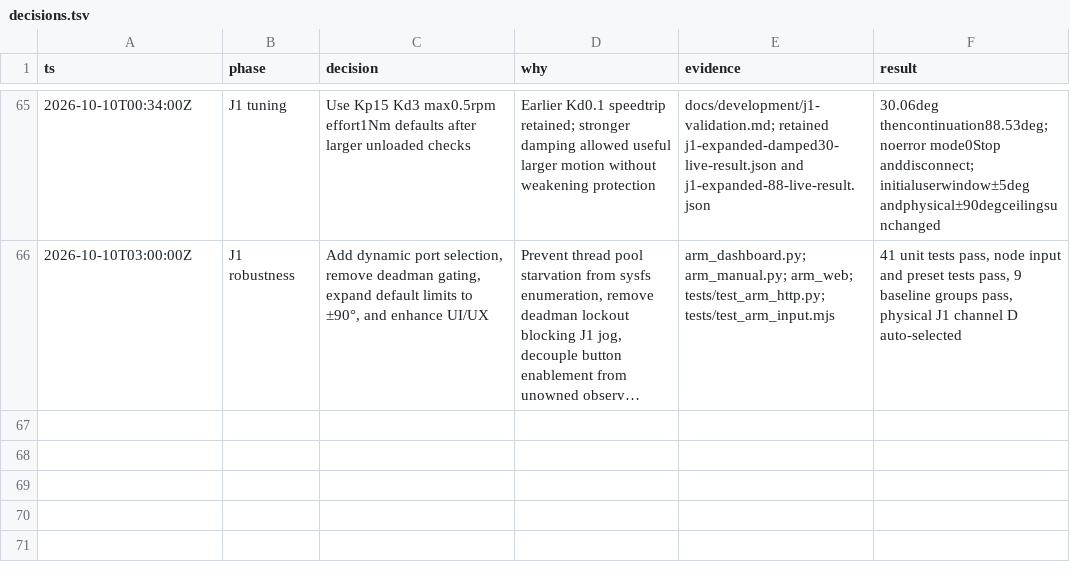
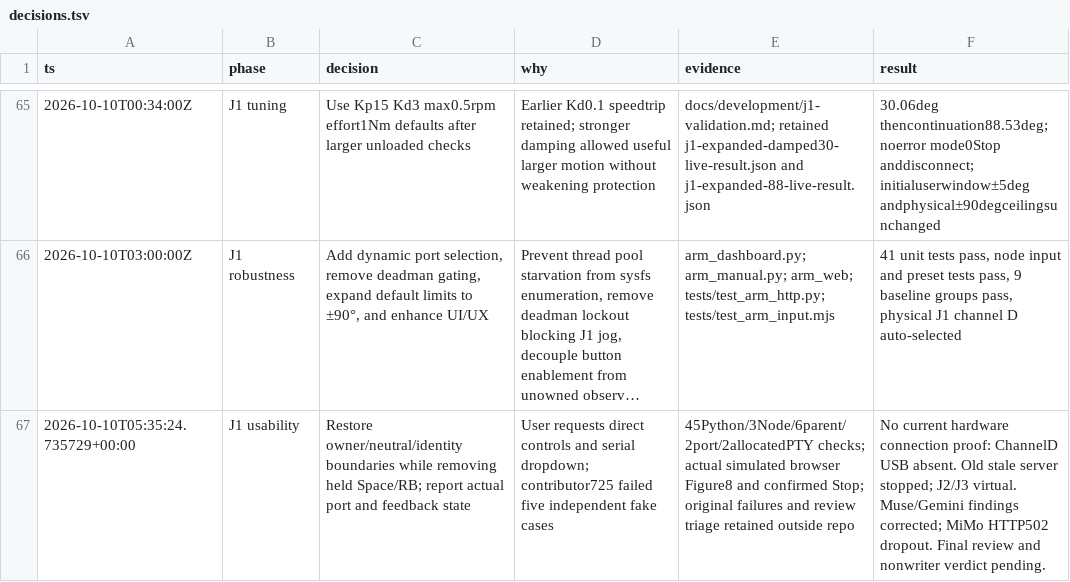
Before and after one commit to sidrk-dev/im6014-arm-control, a TSV file: docs/decisions.tsv, drawn as a sheet; only a part is shown, gaps mark what is left out; long unchanged cells end in …; the diff names each change by its address in the sheet, - before the commit and + after, or states it on an @@ line.

Commit message:
fix(arm): restore ownership gates and simplify J1 controls

```diff
--- a/docs/decisions.tsv
+++ b/docs/decisions.tsv
+row 67: 2026-10-10T05:35:24.735729+00:00 | J1 usability | Restore owner/neutral/identity boundaries while removing held Space/RB; report actual port and feedback state | User requests direct controls and serial dropdown; contributor725 failed five independent fake cases | 45Python/3Node/6parent/2port/2allocatedPTY checks; actual simulated browser Figure8 and confirmed Stop; original failures and review triage retained outside repo | No current hardware connection proof: ChannelD USB absent. Old stale server stopped; J2/J3 virtual. Muse/Gemini findings corrected; MiMo HTTP502 dropout. Final review and nonwriter verdict pending.
```
Also changed, not shown: 15 other files.
